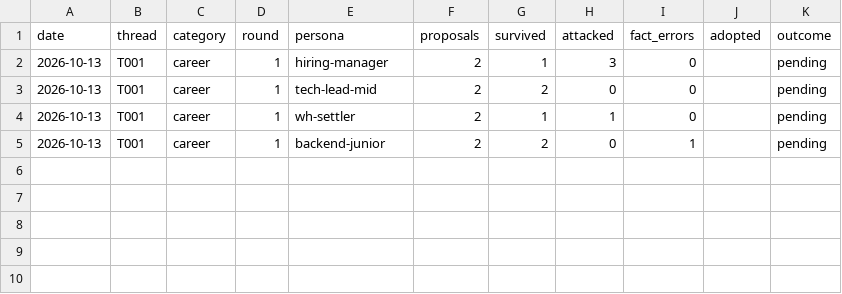
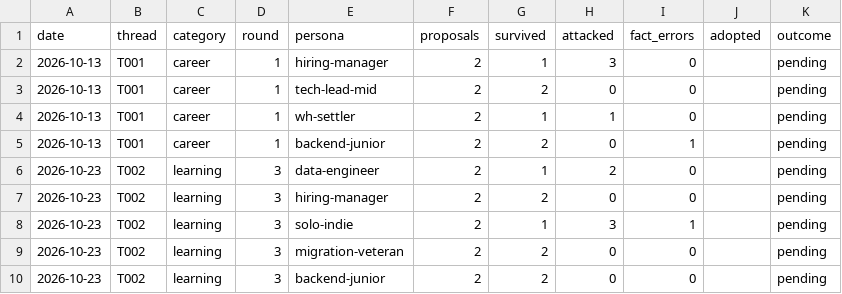
Before and after one commit to bnivibe/persona-debate-lab, a CSV file: scorecards/rounds.csv, drawn as a sheet; the diff names each change by its address in the sheet, - before the commit and + after, or states it on an @@ line.

```diff
--- a/scorecards/rounds.csv
+++ b/scorecards/rounds.csv
+row 6: 2026-10-23 | T002 | learning | 3 | data-engineer | 2 | 1 | 2 | 0 |  | pending
+row 7: 2026-10-23 | T002 | learning | 3 | hiring-manager | 2 | 2 | 0 | 0 |  | pending
+row 8: 2026-10-23 | T002 | learning | 3 | solo-indie | 2 | 1 | 3 | 1 |  | pending
+row 9: 2026-10-23 | T002 | learning | 3 | migration-veteran | 2 | 2 | 0 | 0 |  | pending
+row 10: 2026-10-23 | T002 | learning | 3 | backend-junior | 2 | 2 | 0 | 0 |  | pending
```
Also changed, not shown: 3 other files.
